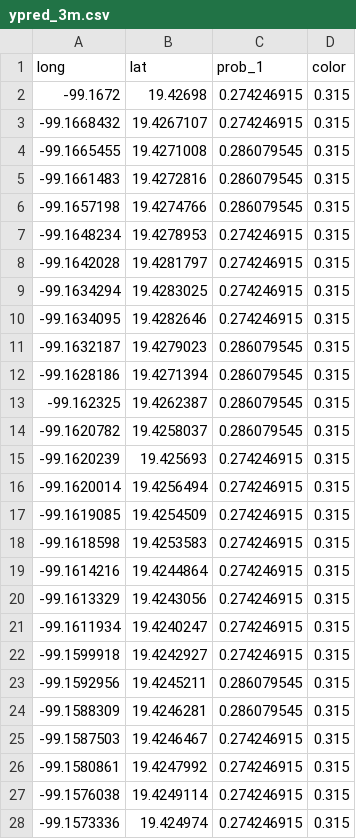
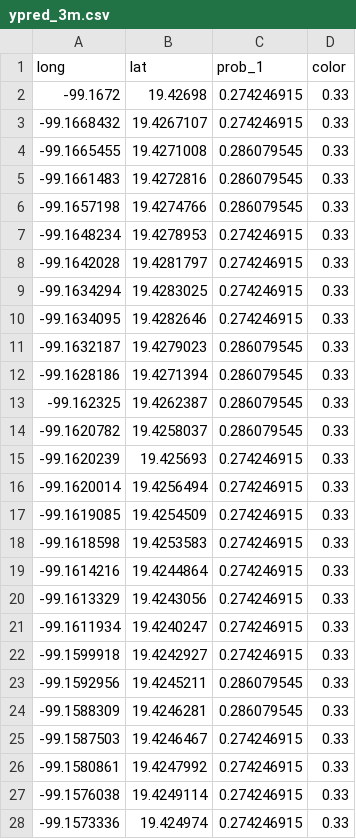
Before and after one commit to irexen/data_test, a CSV file: ypred_3m.csv, drawn as a sheet; only a part is shown; the diff covers the shown part only.

Commit message:
3
3

```diff
--- a/ypred_3m.csv
+++ b/ypred_3m.csv
@@ -1,28 +1,28 @@
 long,lat,prob_1,color
--99.1672,19.42698,0.274246915,0.315
--99.1668432,19.4267107,0.274246915,0.315
--99.1665455,19.4271008,0.286079545,0.315
--99.1661483,19.4272816,0.286079545,0.315
--99.1657198,19.4274766,0.286079545,0.315
--99.1648234,19.4278953,0.274246915,0.315
--99.1642028,19.4281797,0.274246915,0.315
--99.1634294,19.4283025,0.274246915,0.315
--99.1634095,19.4282646,0.274246915,0.315
--99.1632187,19.4279023,0.286079545,0.315
--99.1628186,19.4271394,0.286079545,0.315
--99.162325,19.4262387,0.286079545,0.315
--99.1620782,19.4258037,0.286079545,0.315
--99.1620239,19.425693,0.274246915,0.315
--99.1620014,19.4256494,0.274246915,0.315
--99.1619085,19.4254509,0.274246915,0.315
--99.1618598,19.4253583,0.274246915,0.315
--99.1614216,19.4244864,0.274246915,0.315
--99.1613329,19.4243056,0.274246915,0.315
--99.1611934,19.4240247,0.274246915,0.315
--99.1599918,19.4242927,0.274246915,0.315
--99.1592956,19.4245211,0.286079545,0.315
--99.1588309,19.4246281,0.286079545,0.315
--99.1587503,19.4246467,0.274246915,0.315
--99.1580861,19.4247992,0.274246915,0.315
--99.1576038,19.4249114,0.274246915,0.315
--99.1573336,19.424974,0.274246915,0.315
+-99.1672,19.42698,0.274246915,0.33
+-99.1668432,19.4267107,0.274246915,0.33
+-99.1665455,19.4271008,0.286079545,0.33
+-99.1661483,19.4272816,0.286079545,0.33
+-99.1657198,19.4274766,0.286079545,0.33
+-99.1648234,19.4278953,0.274246915,0.33
+-99.1642028,19.4281797,0.274246915,0.33
+-99.1634294,19.4283025,0.274246915,0.33
+-99.1634095,19.4282646,0.274246915,0.33
+-99.1632187,19.4279023,0.286079545,0.33
+-99.1628186,19.4271394,0.286079545,0.33
+-99.162325,19.4262387,0.286079545,0.33
+-99.1620782,19.4258037,0.286079545,0.33
+-99.1620239,19.425693,0.274246915,0.33
+-99.1620014,19.4256494,0.274246915,0.33
+-99.1619085,19.4254509,0.274246915,0.33
+-99.1618598,19.4253583,0.274246915,0.33
+-99.1614216,19.4244864,0.274246915,0.33
+-99.1613329,19.4243056,0.274246915,0.33
+-99.1611934,19.4240247,0.274246915,0.33
+-99.1599918,19.4242927,0.274246915,0.33
+-99.1592956,19.4245211,0.286079545,0.33
+-99.1588309,19.4246281,0.286079545,0.33
+-99.1587503,19.4246467,0.274246915,0.33
+-99.1580861,19.4247992,0.274246915,0.33
+-99.1576038,19.4249114,0.274246915,0.33
+-99.1573336,19.424974,0.274246915,0.33
```
Also changed, not shown: 27 edited cells elsewhere in this file.
